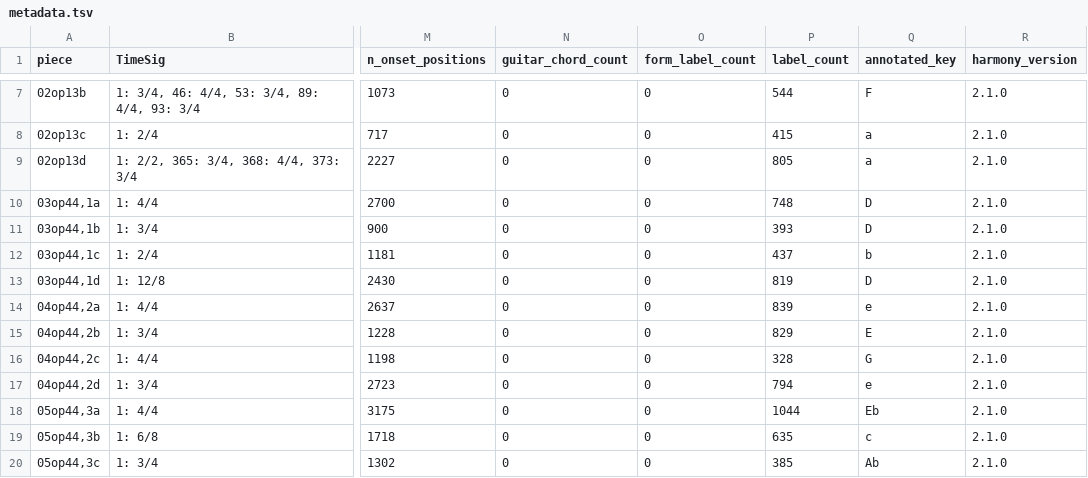
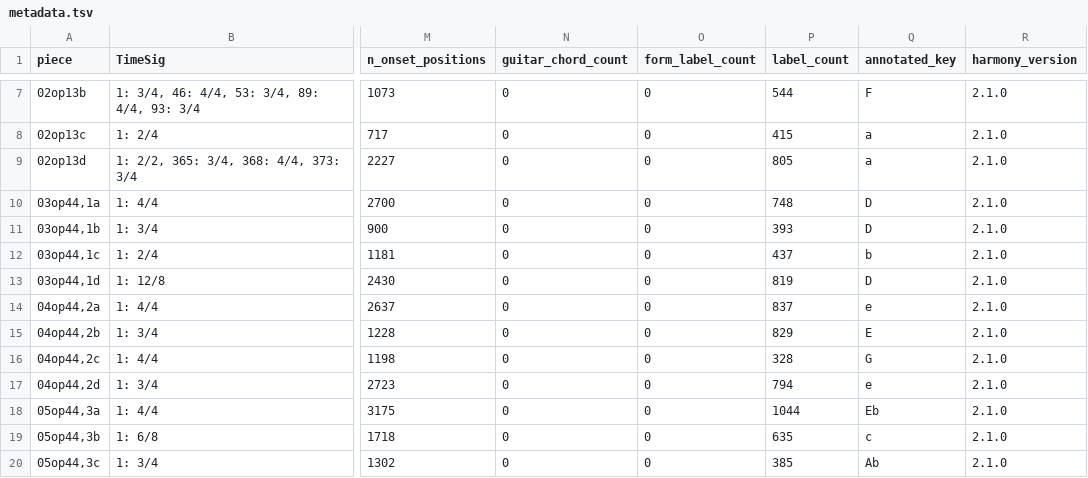
Before and after one commit to DCMLab/mendelssohn_quartets, a TSV file: metadata.tsv, drawn as a sheet; only a part is shown, gaps mark what is left out; the diff names each change by its address in the sheet, - before the commit and + after, or states it on an @@ line.

```diff
--- a/metadata.tsv
+++ b/metadata.tsv
-P14 (label_count): 839
+P14 (label_count): 837
```
Also changed, not shown: harmonies/04op44,2a.harmonies.tsv, reviewed/04op44,2a_reviewed.tsv, 4 other files.
